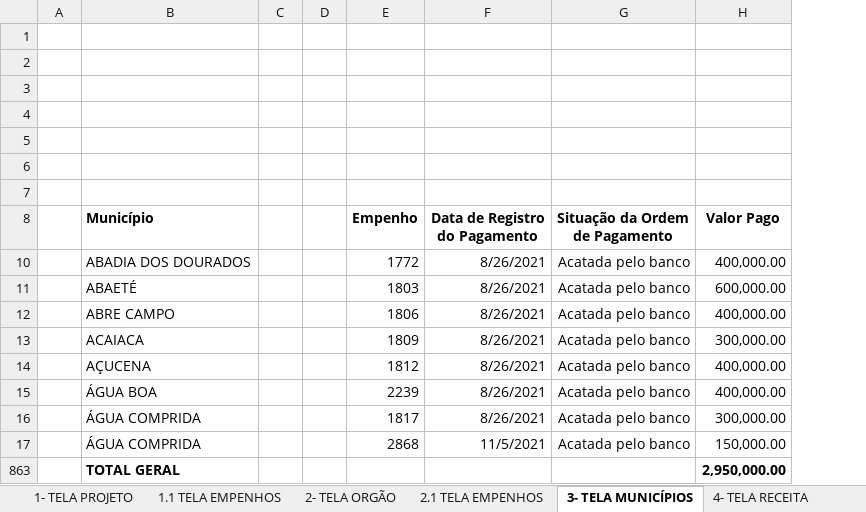
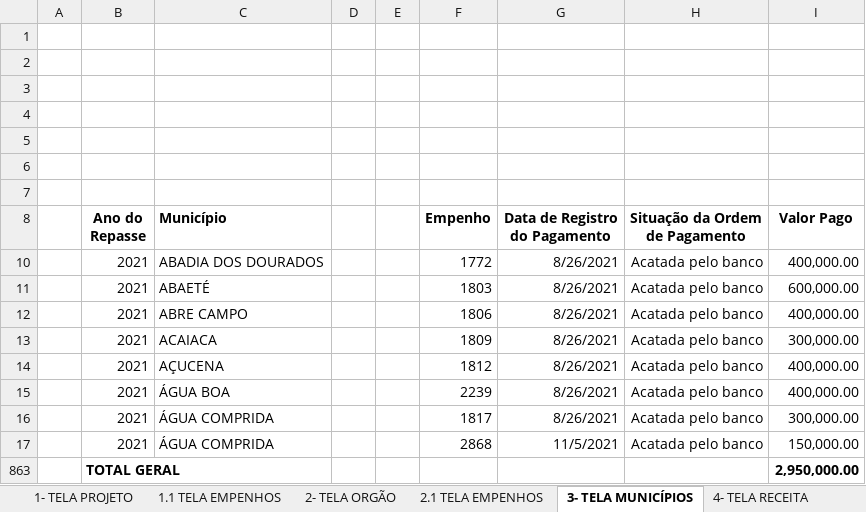
Before and after one commit to transparencia-mg/especificacoes-portal-transparencia, an Excel workbook: espec018_recursos-acordo-judicial-vale/static/template-telas-dados.xlsx, sheet 3- TELA MUNICÍPIOS, drawn as a sheet; values as stored, in another font and other column widths than the file's, no borders; charts and pictures not drawn; addresses are those after the commit; the diff names each change by its address in the sheet, - before the commit and + after, or states it on an @@ line.

```diff
--- a/espec018_recursos-acordo-judicial-vale/static/template-telas-dados.xlsx (sheet 3- TELA MUNICÍPIOS)
+++ b/espec018_recursos-acordo-judicial-vale/static/template-telas-dados.xlsx (sheet 3- TELA MUNICÍPIOS)
+column B (Ano do Repasse), rows 10-863: 2021 | 2021 | 2021 | 2021 | 2021 | 2021 | 2021 | 2021 | TOTAL GERAL
-C863 (Município): TOTAL GERAL
+C863 (Município): (empty)
```
Also changed, not shown: formulas that keep their value, hidden cells, 2 other files.
